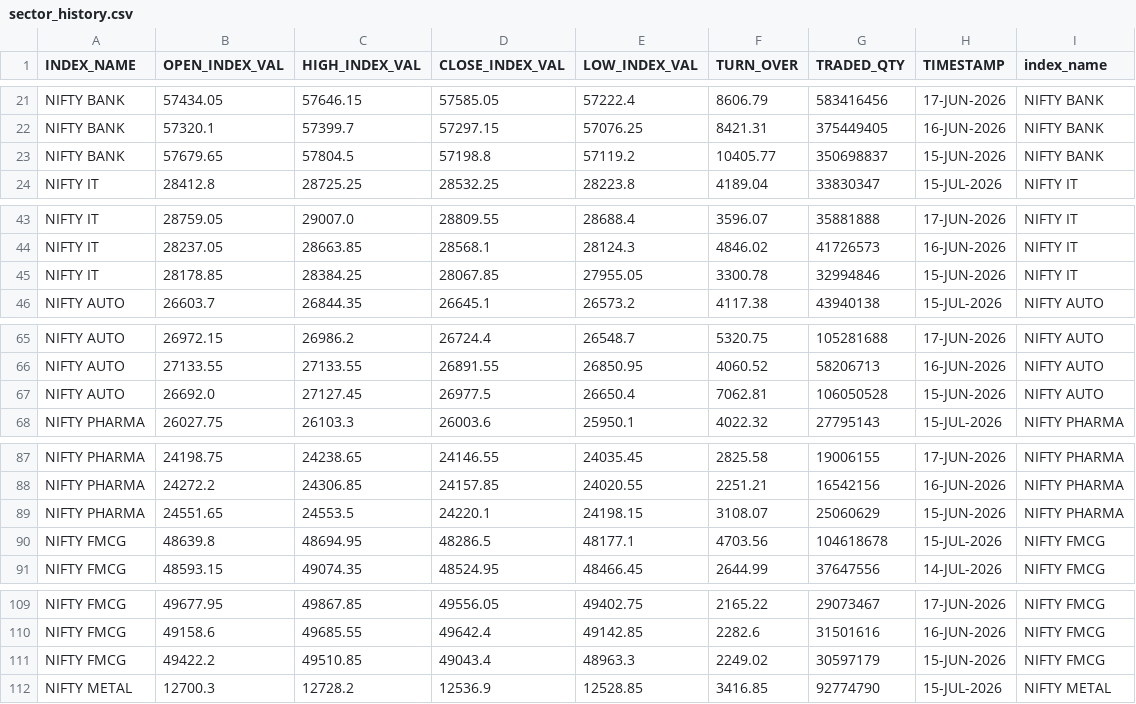
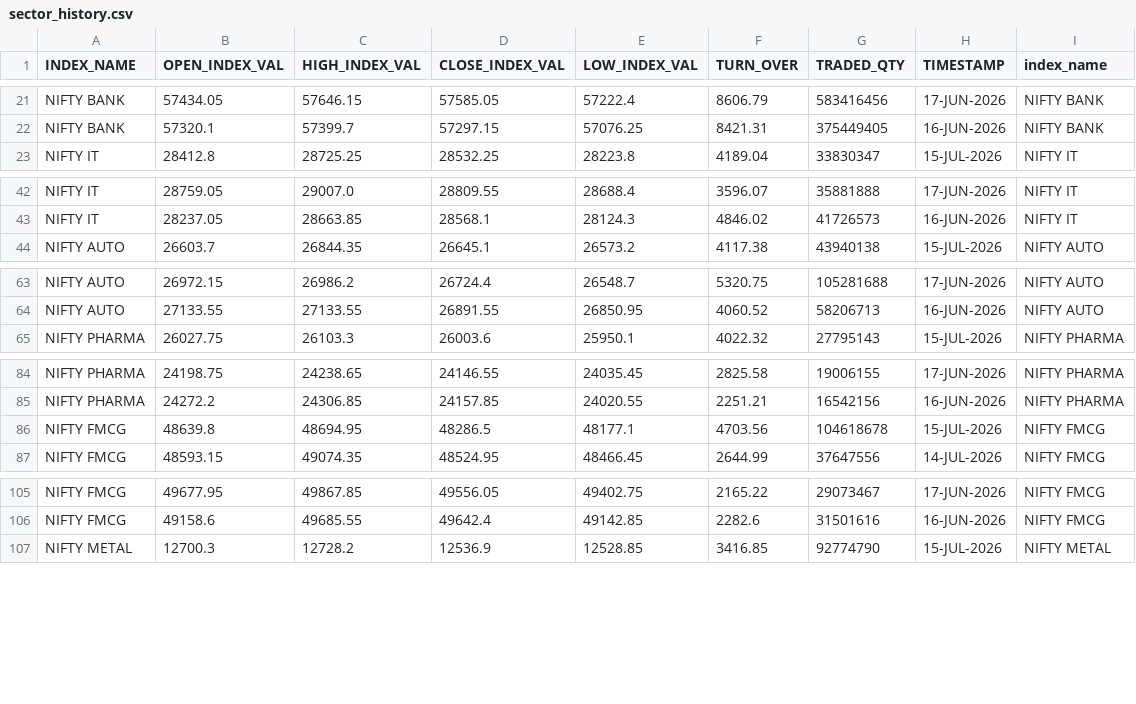
Before and after one commit to Aruj-Singh/nse-dashboard, a CSV file: data/sector_history.csv, drawn as a sheet; only a part is shown, gaps mark what is left out; the diff covers the shown part only; the diff names each change by its address in the sheet, - before the commit and + after, or states it on an @@ line.

```diff
--- a/data/sector_history.csv
+++ b/data/sector_history.csv
-row 23: NIFTY BANK | 57679.65 | 57804.5 | 57198.8 | 57119.2 | 10405.77 | 350698837 | 15-JUN-2026 | NIFTY BANK
-row 45: NIFTY IT | 28178.85 | 28384.25 | 28067.85 | 27955.05 | 3300.78 | 32994846 | 15-JUN-2026 | NIFTY IT
-row 67: NIFTY AUTO | 26692.0 | 27127.45 | 26977.5 | 26650.4 | 7062.81 | 106050528 | 15-JUN-2026 | NIFTY AUTO
-row 89: NIFTY PHARMA | 24551.65 | 24553.5 | 24220.1 | 24198.15 | 3108.07 | 25060629 | 15-JUN-2026 | NIFTY PHARMA
-row 111: NIFTY FMCG | 49422.2 | 49510.85 | 49043.4 | 48963.3 | 2249.02 | 30597179 | 15-JUN-2026 | NIFTY FMCG
```
Also changed, not shown: 10 removed rows elsewhere in this file, data/all_indices.csv, data/most_active_value.csv, 5 other files.
